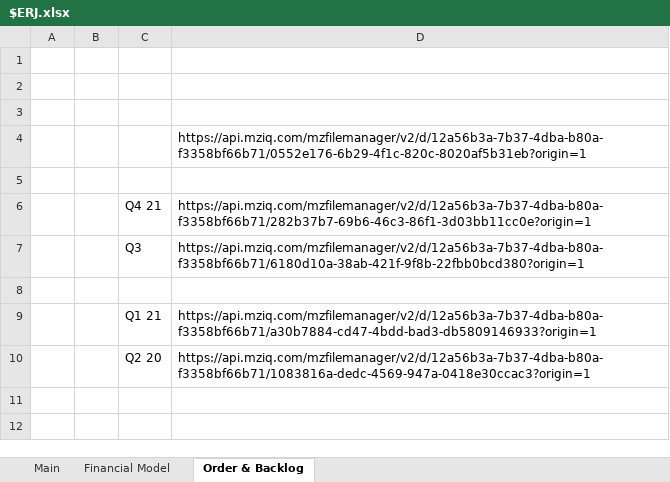
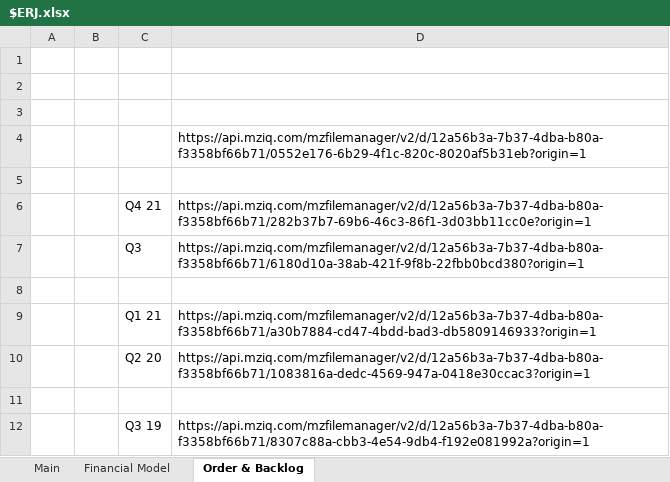
Before and after one commit to Charlie-Hill/Financial-Models, an Excel workbook: $ERJ.xlsx, sheet Order & Backlog, drawn as a sheet; values as stored, in another font and other column widths than the file's, no borders; the diff names each change by its address in the sheet, - before the commit and + after, or states it on an @@ line.

```diff
--- a/$ERJ.xlsx (sheet Order & Backlog)
+++ b/$ERJ.xlsx (sheet Order & Backlog)
+row 11: (empty)
+row 12:  |  | Q3 19 | https://api.mziq.com/mzfilemanager/v2/d/12a56b3a-7b37-4dba-b80a-f3358bf66b71/8307c88a-cbb3-4e54-9db4-f192e081992a?origin=1
```
Also changed, not shown: sheet Financial Model, formulas that keep their value, charts or pictures.
